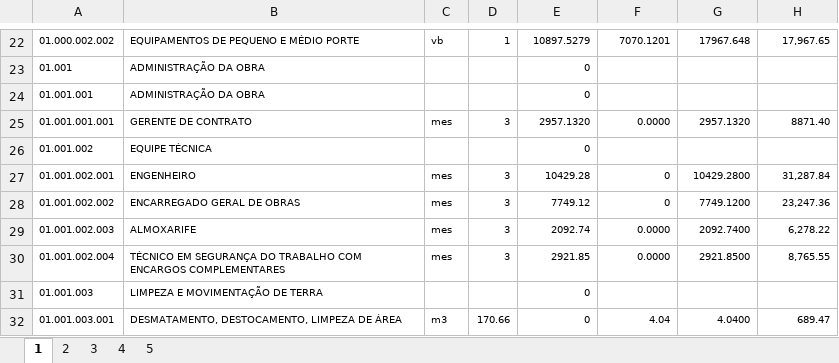
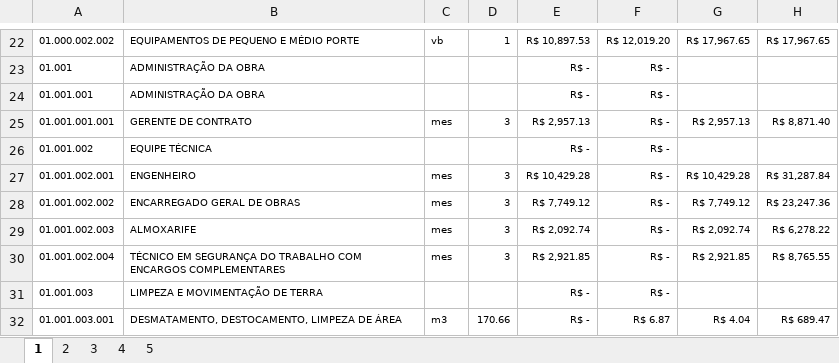
Before and after one commit to Jdss026/consulta-silas, an Excel workbook: arquivos/SIEGE-ORCAMENTO-ID_99.xlsx, sheet 1, drawn as a sheet; only a part is shown, gaps mark what is left out; values as stored, in another font and other column widths than the file's, no borders; charts and pictures not drawn; the diff covers the shown part only; the diff names each change by its address in the sheet, - before the commit and + after, or states it on an @@ line.

```diff
--- a/arquivos/SIEGE-ORCAMENTO-ID_99.xlsx (sheet 1)
+++ b/arquivos/SIEGE-ORCAMENTO-ID_99.xlsx (sheet 1)
-E22: 10897.5279
+E22: R$ 10,897.53
-F22: 7070.1201
+F22: R$ 12,019.20
-G22: 17967.648
+G22: R$ 17,967.65
-H22: 17,967.65
+H22: R$ 17,967.65
-E23:E24: 0
+E23:E24: R$ -
-F23:F24: (empty)
+F23:F24: R$ -
-E25: 2957.1320
+E25: R$ 2,957.13
-F25: 0.0000
+F25: R$ -
-G25: 2957.1320
+G25: R$ 2,957.13
-H25: 8871.40
+H25: R$ 8,871.40
-E26: 0
+E26: R$ -
-F26: (empty)
+F26: R$ -
-E27: 10429.28
+E27: R$ 10,429.28
-F27:F28: 0
+F27:F28: R$ -
-G27: 10429.2800
+G27: R$ 10,429.28
-H27: 31,287.84
+H27: R$ 31,287.84
-E28: 7749.12
+E28: R$ 7,749.12
-G28: 7749.1200
+G28: R$ 7,749.12
-H28: 23,247.36
+H28: R$ 23,247.36
-E29: 2092.74
+E29: R$ 2,092.74
-F29:F30: 0.0000
+F29:F30: R$ -
-G29: 2092.7400
+G29: R$ 2,092.74
-H29: 6,278.22
+H29: R$ 6,278.22
-E30: 2921.85
+E30: R$ 2,921.85
-G30: 2921.8500
+G30: R$ 2,921.85
-H30: 8,765.55
+H30: R$ 8,765.55
-E31:E32: 0
+E31:E32: R$ -
-F31: (empty)
+F31: R$ -
-F32: 4.04
+F32: R$ 6.87
-G32: 4.0400
+G32: R$ 4.04
-H32: 689.47
+H32: R$ 689.47
```
Also changed, not shown: 73 edited cells elsewhere in this sheet, charts or pictures, 4 other files.
